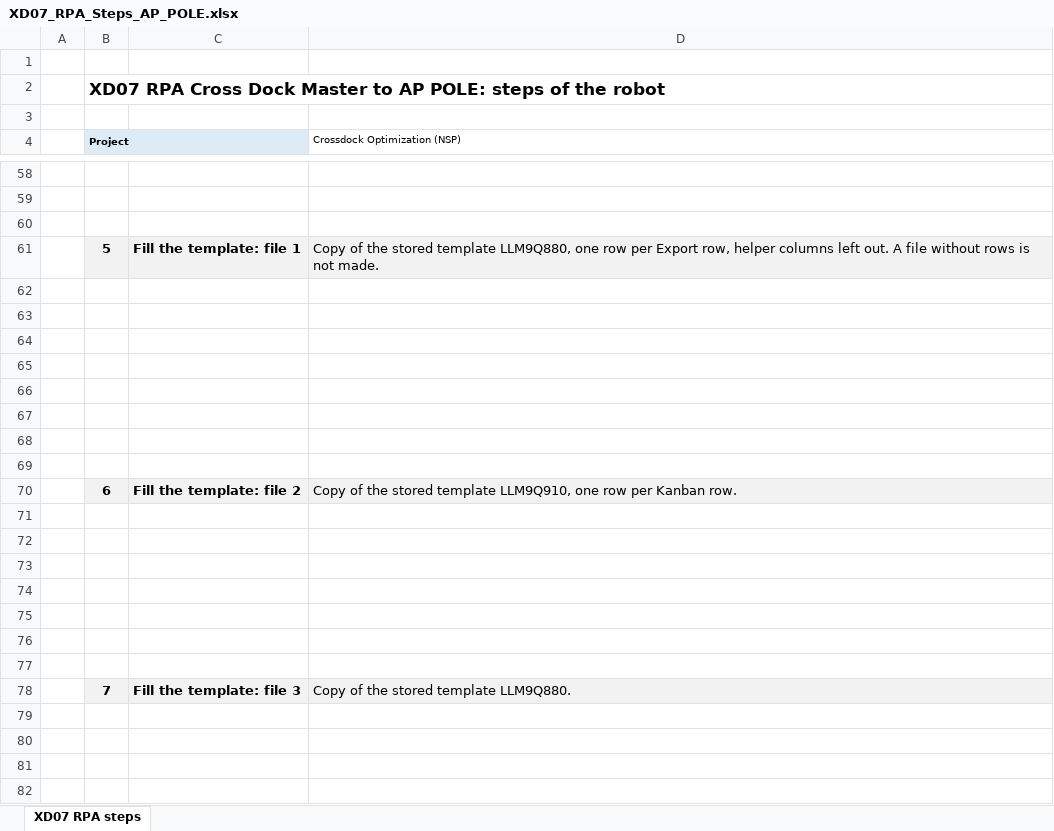
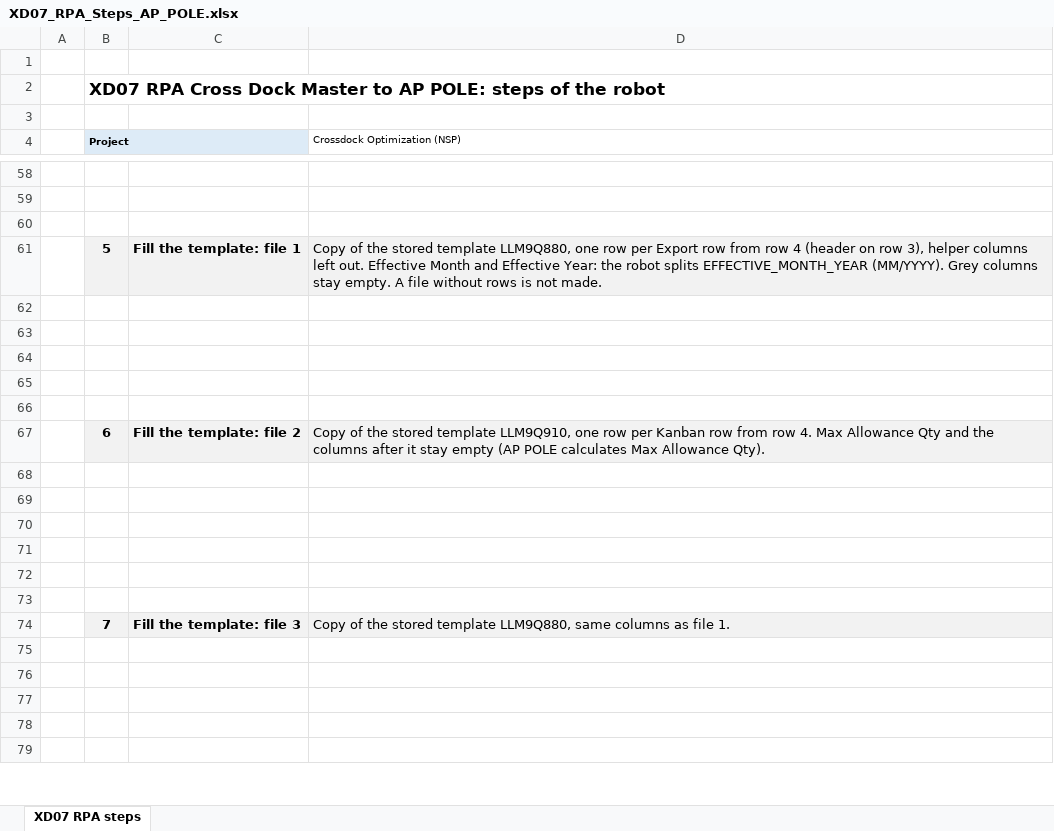
Before and after one commit to ivanrayhannn/crossdockpoc, an Excel workbook: deliverables/user_guide/XD07_RPA_Steps_AP_POLE.xlsx, sheet XD07 RPA steps, drawn as a sheet; only a part is shown, gaps mark what is left out; the shorter side is filled out with more unchanged rows; values as stored, in another font and other column widths than the file's, no borders; charts and pictures not drawn; removed rows and columns are numbered as before the commit, all else as after; the diff covers the shown part only; the diff names each change by its address in the sheet, - before the commit and + after, or states it on an @@ line.

```diff
--- a/deliverables/user_guide/XD07_RPA_Steps_AP_POLE.xlsx (sheet XD07 RPA steps)
+++ b/deliverables/user_guide/XD07_RPA_Steps_AP_POLE.xlsx (sheet XD07 RPA steps)
-D61 (Crossdock Optimization (NSP)): …per Export row, helper columns left out. A file…
+D61 (Crossdock Optimization (NSP)): …per Export row from row 4 (header on row 3), helper columns left out. Effective Month and Effective Year: the robot splits EFFECTIVE_MONTH_YEAR (MM/YYYY). Grey columns stay empty. A file…
+row 62: (empty)
+row 63: (empty)
+row 64: (empty)
+row 65: (empty)
+row 66: (empty)
+row 67:  | 6 | Fill the template: file 2 | Copy of the stored template LLM9Q910, one row per Kanban row from row 4. Max Allowance Qty and the columns after it stay empty (AP POLE calculates Max Allowance Qty).
-row 68: (empty)
-row 69: (empty)
-row 70:  | 6 | Fill the template: file 2 | Copy of the stored template LLM9Q910, one row per Kanban row.
-row 71: (empty)
-row 72: (empty)
-row 73: (empty)
-row 74: (empty)
-row 75: (empty)
-row 76: (empty)
-row 77: (empty)
-D74 (Crossdock Optimization (NSP)): …stored template LLM9Q880.
+D74 (Crossdock Optimization (NSP)): …stored template LLM9Q880, same columns as file 1.
-row 79: (empty)
-row 80: (empty)
-row 81: (empty)
```
Also changed, not shown: 1 added row elsewhere in this sheet, charts or pictures, deliverables/function_list_v2/erd/proposal_staging_sync/Column_Mapping_Staging_To_Upload.xlsx, deliverables/function_list_v2/erd/proposal_staging_sync/simulation/Staging_Per_Target_Full_Flow_Simulation.xlsx, 23 other files.
